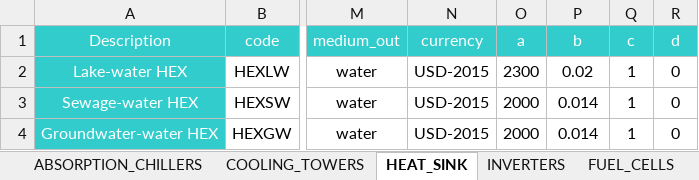
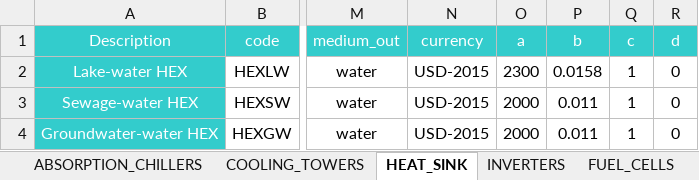
Before and after one commit to architecture-building-systems/CityEnergyAnalyst, an Excel workbook: cea/databases/SG/components/CONVERSION.xlsx, sheet HEAT_SINK, drawn as a sheet; only a part is shown, gaps mark what is left out; values as stored, in another font and other column widths than the file's, no borders; the diff names each change by its address in the sheet, - before the commit and + after, or states it on an @@ line.

```diff
--- a/cea/databases/SG/components/CONVERSION.xlsx (sheet HEAT_SINK)
+++ b/cea/databases/SG/components/CONVERSION.xlsx (sheet HEAT_SINK)
-P2 (b): 0.02
+P2 (b): 0.0158
-P3:P4 (b): 0.014
+P3:P4 (b): 0.011
```
Also changed, not shown: sheet PHOTOVOLTAIC_PANELS, sheet THERMAL_ENERGY_STORAGES, sheet SOLAR_THERMAL_PANELS, other sheet tabs, cea/databases/SG/components/FEEDSTOCKS.xlsx.
